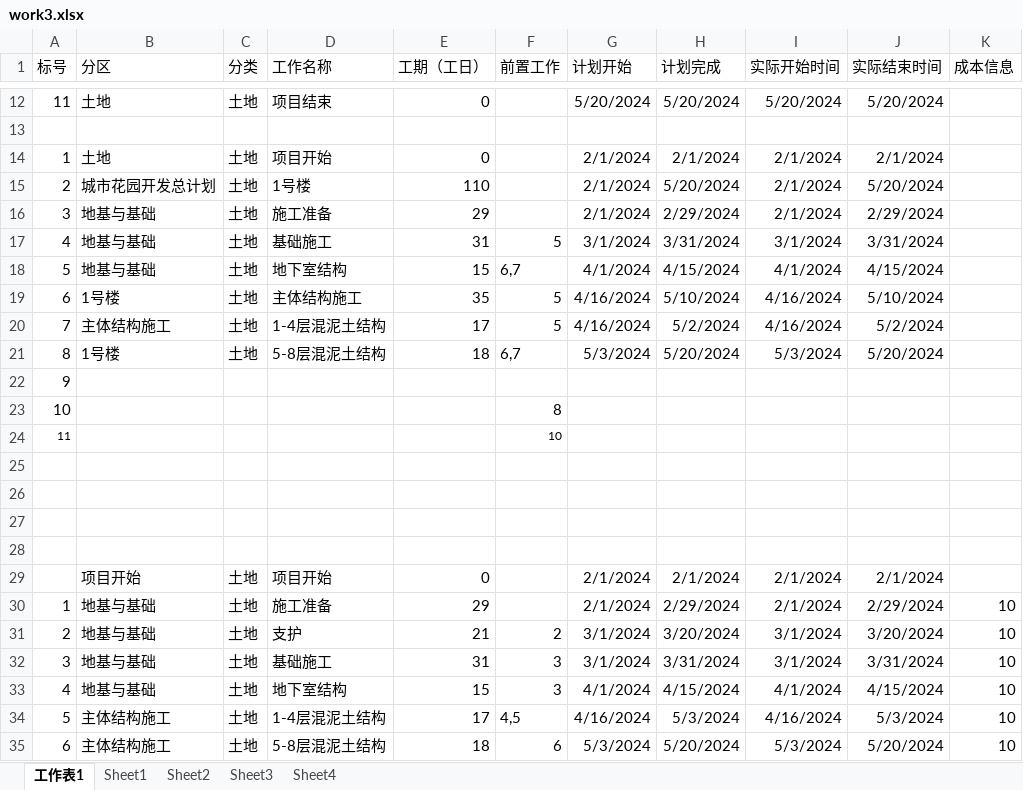
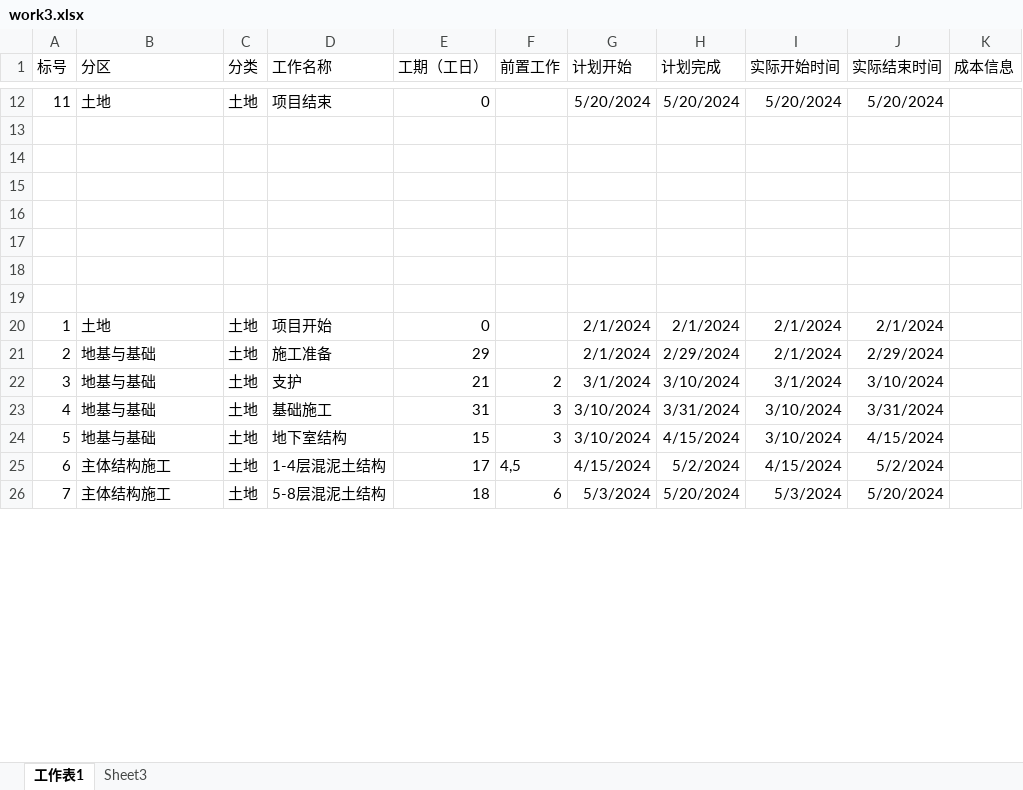
Before and after one commit to hihaluemen/project_l, an Excel workbook: data/work3.xlsx, sheet 工作表1, drawn as a sheet; only a part is shown, gaps mark what is left out; values as stored, in another font and other column widths than the file's, no borders; removed rows and columns are numbered as before the commit, all else as after; the diff covers the shown part only; the diff names each change by its address in the sheet, - before the commit and + after, or states it on an @@ line.

Commit message:
前端-项目开始/项目结束节点

```diff
--- a/data/work3.xlsx (sheet 工作表1)
+++ b/data/work3.xlsx (sheet 工作表1)
-sheet tab: Sheet1
-sheet tab: Sheet2
-sheet tab: Sheet4
-row 14: 1 | 土地 | 土地 | 项目开始 | 0 |  | 2/1/2024 | 2/1/2024 | 2/1/2024 | 2/1/2024
-row 15: 2 | 城市花园开发总计划 | 土地 | 1号楼 | 110 |  | 2/1/2024 | 5/20/2024 | 2/1/2024 | 5/20/2024
-row 16: 3 | 地基与基础 | 土地 | 施工准备 | 29 |  | 2/1/2024 | 2/29/2024 | 2/1/2024 | 2/29/2024
-row 17: 4 | 地基与基础 | 土地 | 基础施工 | 31 | 5 | 3/1/2024 | 3/31/2024 | 3/1/2024 | 3/31/2024
-row 18: 5 | 地基与基础 | 土地 | 地下室结构 | 15 | 6,7 | 4/1/2024 | 4/15/2024 | 4/1/2024 | 4/15/2024
-row 19: 6 | 1号楼 | 土地 | 主体结构施工 | 35 | 5 | 4/16/2024 | 5/10/2024 | 4/16/2024 | 5/10/2024
-row 20: 7 | 主体结构施工 | 土地 | 1-4层混泥土结构 | 17 | 5 | 4/16/2024 | 5/2/2024 | 4/16/2024 | 5/2/2024
-row 21: 8 | 1号楼 | 土地 | 5-8层混泥土结构 | 18 | 6,7 | 5/3/2024 | 5/20/2024 | 5/3/2024 | 5/20/2024
-row 22: 9
-row 23: 10 |  |  |  |  | 8
-row 24: 11 |  |  |  |  | 10
+row 18: (empty)
+row 19: (empty)
-A20 (标号): (empty)
+A20 (标号): 1
-B20 (分区): 项目开始
+B20 (分区): 土地
-A21 (标号): 1
+A21 (标号): 2
-K21:K26 (成本信息): 10
+K21:K26 (成本信息): (empty)
-A22 (标号): 2
+A22 (标号): 3
-H22 (计划完成): 3/20/2024
+H22 (计划完成): 3/10/2024
-J22 (实际结束时间): 3/20/2024
+J22 (实际结束时间): 3/10/2024
-A23 (标号): 3
+A23 (标号): 4
-G23 (计划开始): 3/1/2024
+G23 (计划开始): 3/10/2024
-I23 (实际开始时间): 3/1/2024
+I23 (实际开始时间): 3/10/2024
-A24 (标号): 4
+A24 (标号): 5
-G24 (计划开始): 4/1/2024
+G24 (计划开始): 3/10/2024
-I24 (实际开始时间): 4/1/2024
+I24 (实际开始时间): 3/10/2024
-A25 (标号): 5
+A25 (标号): 6
-G25 (计划开始): 4/16/2024
+G25 (计划开始): 4/15/2024
-H25 (计划完成): 5/3/2024
+H25 (计划完成): 5/2/2024
-I25 (实际开始时间): 4/16/2024
+I25 (实际开始时间): 4/15/2024
-J25 (实际结束时间): 5/3/2024
+J25 (实际结束时间): 5/2/2024
-A26 (标号): 6
+A26 (标号): 7
```
Also changed, not shown: 1 removed row and 2 edited cells elsewhere in this sheet, sheet Sheet3, 1 other file.
